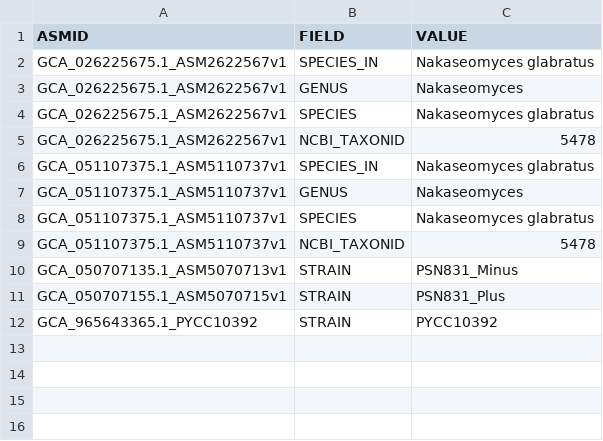
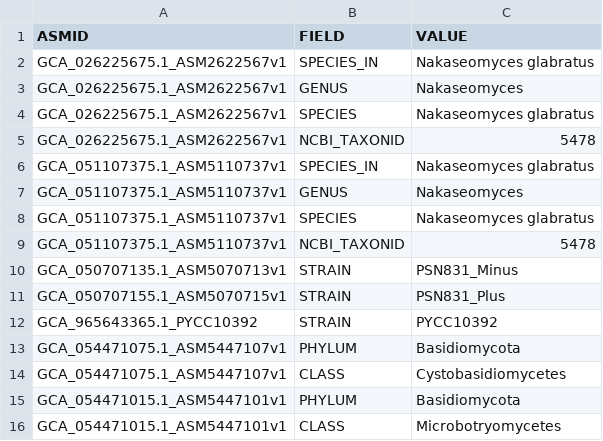
Before and after one commit to stajichlab/Fungi_BFD, a CSV file: data/curation/overrides.csv, drawn as a sheet; the diff names each change by its address in the sheet, - before the commit and + after, or states it on an @@ line.

```diff
--- a/data/curation/overrides.csv
+++ b/data/curation/overrides.csv
+row 13: GCA_054471075.1_ASM5447107v1 | PHYLUM | Basidiomycota
+row 14: GCA_054471075.1_ASM5447107v1 | CLASS | Cystobasidiomycetes
+row 15: GCA_054471015.1_ASM5447101v1 | PHYLUM | Basidiomycota
+row 16: GCA_054471015.1_ASM5447101v1 | CLASS | Microbotryomycetes
```
Also changed, not shown: 12 other files.
